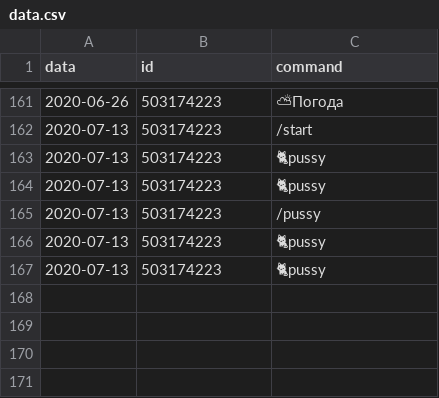
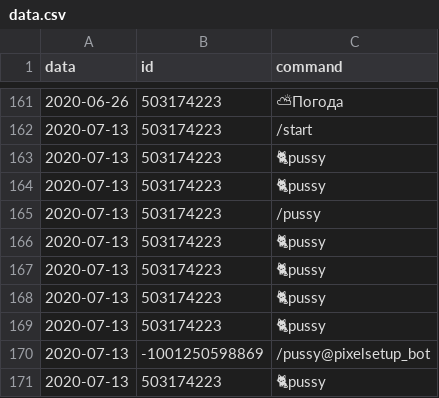
Before and after one commit to LaciaMemeFrame/FeedbackBot-Telegram, a CSV file: data.csv, drawn as a sheet; only a part is shown, gaps mark what is left out.

```diff
--- a/data.csv
+++ b/data.csv
@@ -167 +167,5 @@ data;id;command
 2020-07-13;503174223;🐈pussy
+2020-07-13;503174223;🐈pussy
+2020-07-13;503174223;🐈pussy
+2020-07-13;-1001250598869;/pussy@pixelsetup_bot
+2020-07-13;503174223;🐈pussy
```
Also changed, not shown: 3 other files.
